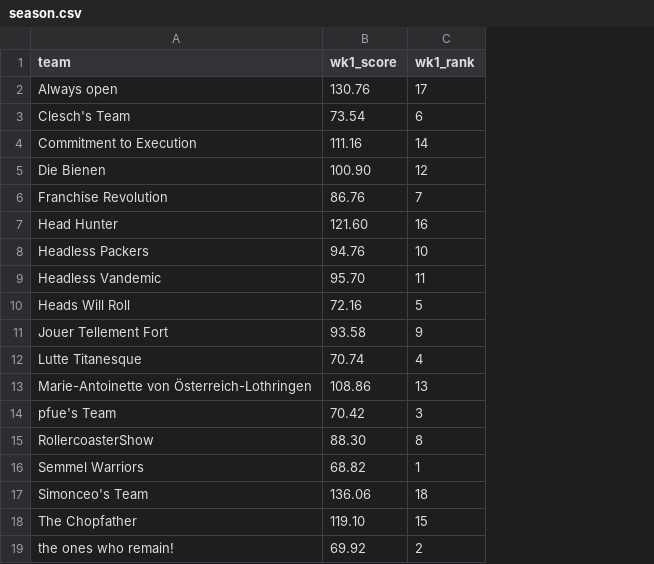
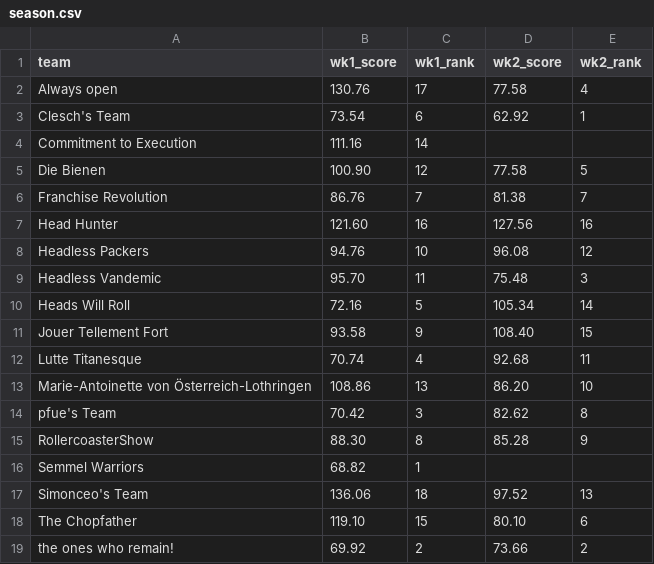
Before and after one commit to kstrohma/chopping-board, a CSV file: docs/history/season.csv, drawn as a sheet; the diff names each change by its address in the sheet, - before the commit and + after, or states it on an @@ line.

```diff
--- a/docs/history/season.csv
+++ b/docs/history/season.csv
+column D (wk2_score), rows 2-19: 77.58 | 62.92 |  | 77.58 | 81.38 | 127.56 | 96.08 | 75.48 | 105.34 | 108.40 | 92.68 | 86.20 | 82.62 | 85.28 |  | 97.52 | 80.10 | 73.66
+column E (wk2_rank), rows 2-19: 4 | 1 |  | 5 | 7 | 16 | 12 | 3 | 14 | 15 | 11 | 10 | 8 | 9 |  | 13 | 6 | 2
```
Also changed, not shown: 3 other files.
